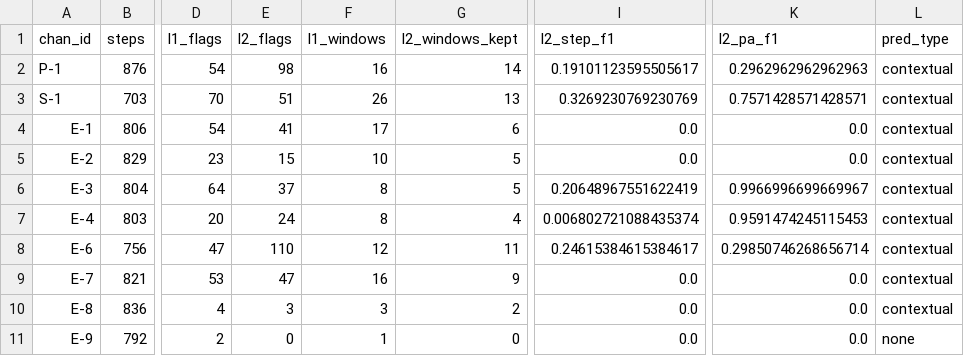
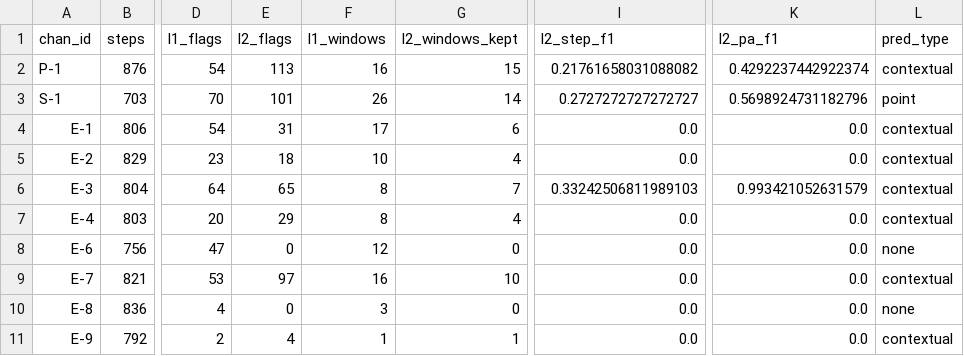
Before and after one commit to Archit008-prg/SEE_2027, a CSV file: nasa_smap_data/final_benchmark_summary.csv, drawn as a sheet; only a part is shown, gaps mark what is left out; the diff covers the shown part only; the diff names each change by its address in the sheet, - before the commit and + after, or states it on an @@ line.

```diff
--- a/nasa_smap_data/final_benchmark_summary.csv
+++ b/nasa_smap_data/final_benchmark_summary.csv
-E2 (l2_flags): 98
+E2 (l2_flags): 113
-G2 (l2_windows_kept): 14
+G2 (l2_windows_kept): 15
-I2 (l2_step_f1): 0.19101123595505617
+I2 (l2_step_f1): 0.21761658031088082
-K2 (l2_pa_f1): 0.2962962962962963
+K2 (l2_pa_f1): 0.4292237442922374
-E3 (l2_flags): 51
+E3 (l2_flags): 101
-G3 (l2_windows_kept): 13
+G3 (l2_windows_kept): 14
-I3 (l2_step_f1): 0.3269230769230769
+I3 (l2_step_f1): 0.2727272727272727
-K3 (l2_pa_f1): 0.7571428571428571
+K3 (l2_pa_f1): 0.5698924731182796
-L3 (pred_type): contextual
+L3 (pred_type): point
-E4 (l2_flags): 41
+E4 (l2_flags): 31
-E5 (l2_flags): 15
+E5 (l2_flags): 18
-G5 (l2_windows_kept): 5
+G5 (l2_windows_kept): 4
-E6 (l2_flags): 37
+E6 (l2_flags): 65
-G6 (l2_windows_kept): 5
+G6 (l2_windows_kept): 7
-I6 (l2_step_f1): 0.20648967551622419
+I6 (l2_step_f1): 0.33242506811989103
-K6 (l2_pa_f1): 0.9966996699669967
+K6 (l2_pa_f1): 0.993421052631579
-E7 (l2_flags): 24
+E7 (l2_flags): 29
-I7 (l2_step_f1): 0.006802721088435374
+I7 (l2_step_f1): 0.0
-K7 (l2_pa_f1): 0.9591474245115453
+K7 (l2_pa_f1): 0.0
-E8 (l2_flags): 110
+E8 (l2_flags): 0
-G8 (l2_windows_kept): 11
+G8 (l2_windows_kept): 0
-I8 (l2_step_f1): 0.24615384615384617
+I8 (l2_step_f1): 0.0
-K8 (l2_pa_f1): 0.29850746268656714
+K8 (l2_pa_f1): 0.0
-L8 (pred_type): contextual
+L8 (pred_type): none
-E9 (l2_flags): 47
+E9 (l2_flags): 97
-G9 (l2_windows_kept): 9
+G9 (l2_windows_kept): 10
-E10 (l2_flags): 3
+E10 (l2_flags): 0
-G10 (l2_windows_kept): 2
+G10 (l2_windows_kept): 0
-L10 (pred_type): contextual
+L10 (pred_type): none
-E11 (l2_flags): 0
+E11 (l2_flags): 4
-G11 (l2_windows_kept): 0
+G11 (l2_windows_kept): 1
-L11 (pred_type): none
+L11 (pred_type): contextual
```
Also changed, not shown: 115 edited cells elsewhere in this file, nasa_smap_data/layer1_summary.csv, 4 other files.
